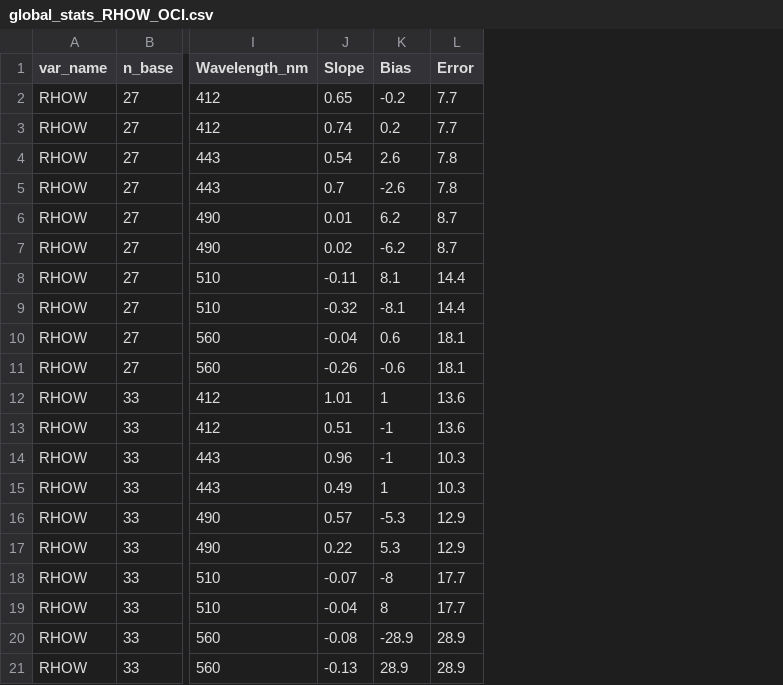
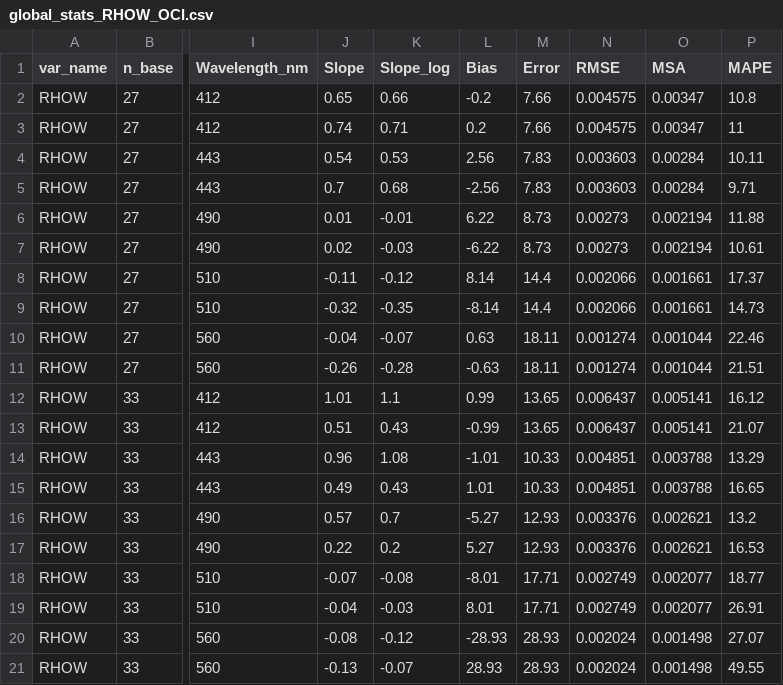
Before and after one commit to robwschlegel/HypernetsTara, a CSV file: output/global_stats_RHOW_OCI.csv, drawn as a sheet; only a part is shown, gaps mark what is left out; addresses are those after the commit; the diff covers the shown part only; the diff names each change by its address in the sheet, - before the commit and + after, or states it on an @@ line.

```diff
--- a/output/global_stats_RHOW_OCI.csv
+++ b/output/global_stats_RHOW_OCI.csv
+column K (Slope_log), rows 2-21: 0.66 | 0.71 | 0.53 | 0.68 | -0.01 | -0.03 | -0.12 | -0.35 | -0.07 | -0.28 | 1.1 | 0.43 | 1.08 | 0.43 | 0.7 | 0.2 | -0.08 | -0.03 | -0.12 | -0.07
+column N (RMSE), rows 2-21: 0.004575 | 0.004575 | 0.003603 | 0.003603 | 0.00273 | 0.00273 | 0.002066 | 0.002066 | 0.001274 | 0.001274 | 0.006437 | 0.006437 | 0.004851 | 0.004851 | 0.003376 | 0.003376 | 0.002749 | 0.002749 | 0.002024 | 0.002024
+column O (MSA), rows 2-21: 0.00347 | 0.00347 | 0.00284 | 0.00284 | 0.002194 | 0.002194 | 0.001661 | 0.001661 | 0.001044 | 0.001044 | 0.005141 | 0.005141 | 0.003788 | 0.003788 | 0.002621 | 0.002621 | 0.002077 | 0.002077 | 0.001498 | 0.001498
+column P (MAPE), rows 2-21: 10.8 | 11 | 10.11 | 9.71 | 11.88 | 10.61 | 17.37 | 14.73 | 22.46 | 21.51 | 16.12 | 21.07 | 13.29 | 16.65 | 13.2 | 16.53 | 18.77 | 26.91 | 27.07 | 49.55
-M2:M3 (Error): 7.7
+M2:M3 (Error): 7.66
-L4 (Bias): 2.6
+L4 (Bias): 2.56
-M4:M5 (Error): 7.8
+M4:M5 (Error): 7.83
-L5 (Bias): -2.6
+L5 (Bias): -2.56
-L6 (Bias): 6.2
+L6 (Bias): 6.22
-M6:M7 (Error): 8.7
+M6:M7 (Error): 8.73
-L7 (Bias): -6.2
+L7 (Bias): -6.22
-L8 (Bias): 8.1
+L8 (Bias): 8.14
-L9 (Bias): -8.1
+L9 (Bias): -8.14
-L10 (Bias): 0.6
+L10 (Bias): 0.63
-M10:M11 (Error): 18.1
+M10:M11 (Error): 18.11
-L11 (Bias): -0.6
+L11 (Bias): -0.63
-L12 (Bias): 1
+L12 (Bias): 0.99
-M12:M13 (Error): 13.6
+M12:M13 (Error): 13.65
-L13 (Bias): -1
+L13 (Bias): -0.99
-L14 (Bias): -1
+L14 (Bias): -1.01
-M14:M15 (Error): 10.3
+M14:M15 (Error): 10.33
-L15 (Bias): 1
+L15 (Bias): 1.01
-L16 (Bias): -5.3
+L16 (Bias): -5.27
-M16:M17 (Error): 12.9
+M16:M17 (Error): 12.93
-L17 (Bias): 5.3
+L17 (Bias): 5.27
-L18 (Bias): -8
+L18 (Bias): -8.01
-M18:M19 (Error): 17.7
+M18:M19 (Error): 17.71
-L19 (Bias): 8
+L19 (Bias): 8.01
-L20 (Bias): -28.9
+L20 (Bias): -28.93
-M20:M21 (Error): 28.9
+M20:M21 (Error): 28.93
-L21 (Bias): 28.9
+L21 (Bias): 28.93
```
Also changed, not shown: 126 edited cells elsewhere in this file, output/matchup_stats_ED_in_situ.csv, output/matchup_stats_LD_Hyp_vs_Trios.csv, 27 other files.
